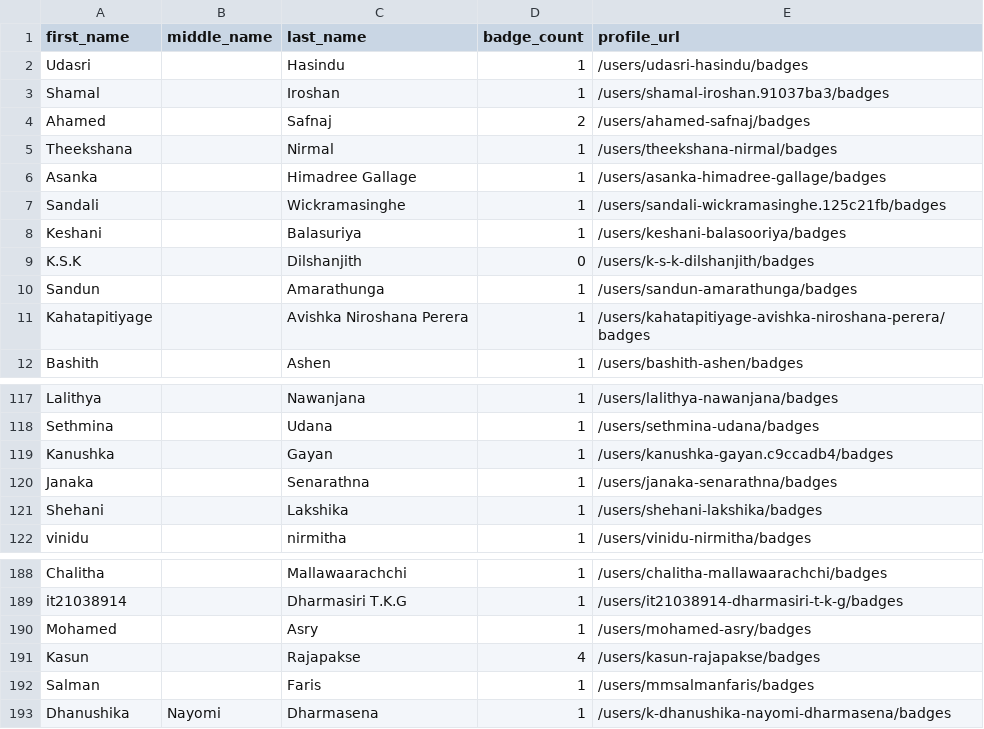
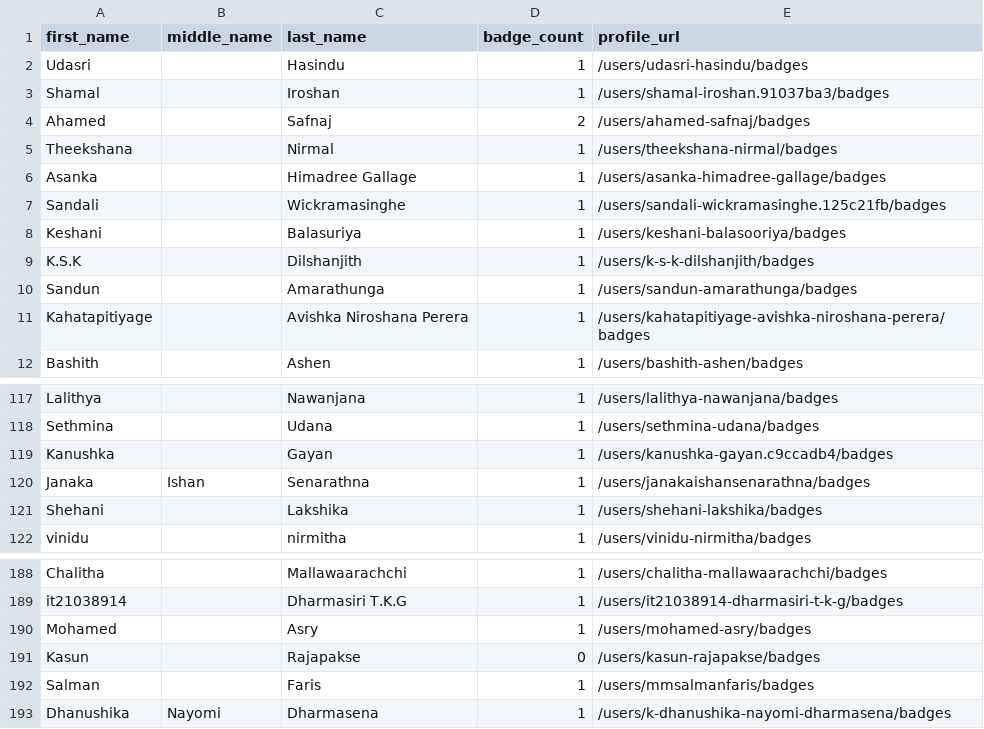
Before and after one commit to Joas707/github-certification-ranking, a CSV file: datasource/github-certs-sri-lanka.csv, drawn as a sheet; only a part is shown, gaps mark what is left out.

```diff
--- a/datasource/github-certs-sri-lanka.csv
+++ b/datasource/github-certs-sri-lanka.csv
@@ -8,3 +8,3 @@ Sandali,,Wickramasinghe,1,/users/sandali-wickramasinghe.125c21fb/badges
 Keshani,,Balasuriya,1,/users/keshani-balasooriya/badges
-K.S.K,,Dilshanjith,0,/users/k-s-k-dilshanjith/badges
+K.S.K,,Dilshanjith,1,/users/k-s-k-dilshanjith/badges
 Sandun,,Amarathunga,1,/users/sandun-amarathunga/badges
@@ -119,3 +119,3 @@ Sethmina,,Udana,1,/users/sethmina-udana/badges
 Kanushka,,Gayan,1,/users/kanushka-gayan.c9ccadb4/badges
-Janaka,,Senarathna,1,/users/janaka-senarathna/badges
+Janaka,Ishan,Senarathna,1,/users/janakaishansenarathna/badges
 Shehani,,Lakshika,1,/users/shehani-lakshika/badges
@@ -190,3 +190,3 @@ it21038914,,Dharmasiri T.K.G,1,/users/it21038914-dharmasiri-t-k-g/badges
 Mohamed,,Asry,1,/users/mohamed-asry/badges
-Kasun,,Rajapakse,4,/users/kasun-rajapakse/badges
+Kasun,,Rajapakse,0,/users/kasun-rajapakse/badges
 Salman,,Faris,1,/users/mmsalmanfaris/badges
```
Also changed, not shown: datasource/github-certs-bangladesh.csv, datasource/github-certs-brazil.csv, 20 other files.
